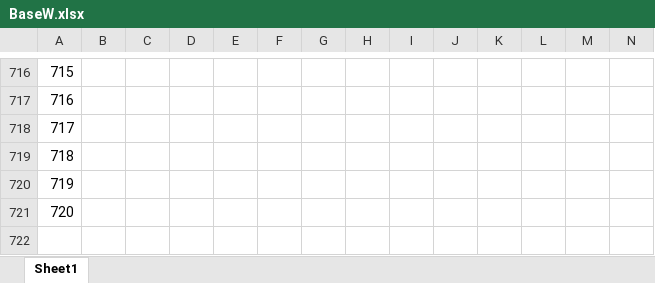
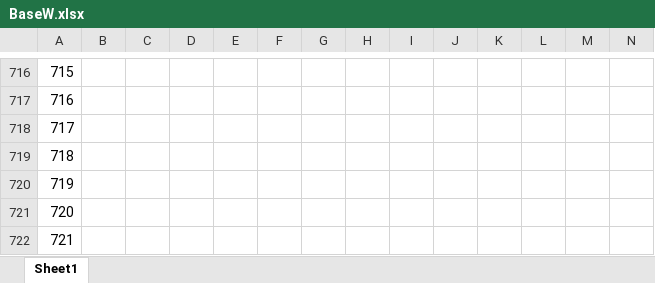
Before and after one commit to larzm42/dom5utils, an Excel workbook: BaseW.xlsx, sheet Sheet1, drawn as a sheet; only a part is shown, gaps mark what is left out; values as stored, in another font and other column widths than the file's, no borders; rows hold the shown columns only; the diff names each change by its address in the sheet, - before the commit and + after, or states it on an @@ line.

```diff
--- a/BaseW.xlsx (sheet Sheet1)
+++ b/BaseW.xlsx (sheet Sheet1)
+row 722: 721
```
Also changed, not shown: attributes_by_armor.xlsx, attributes_by_weapon.xlsx, 9 other files.
